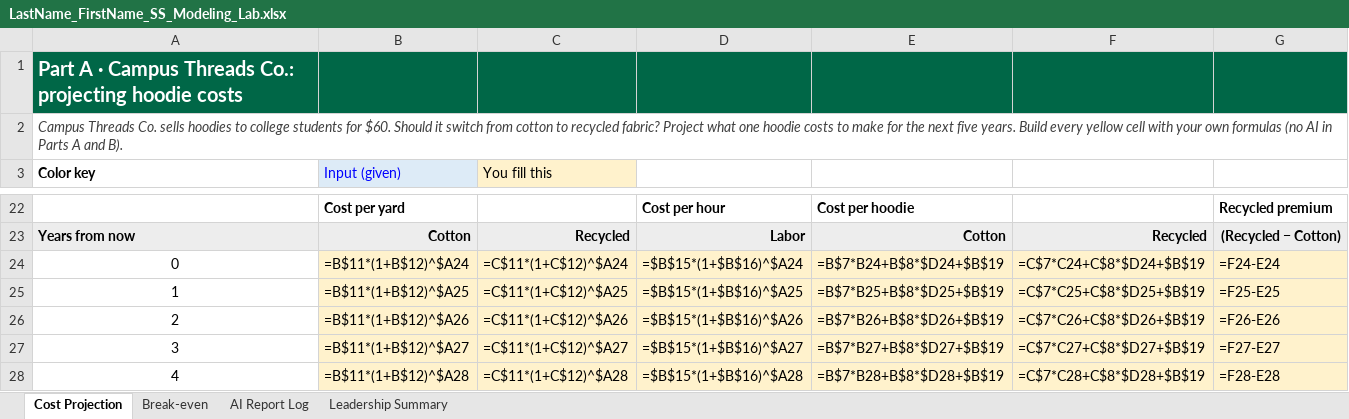
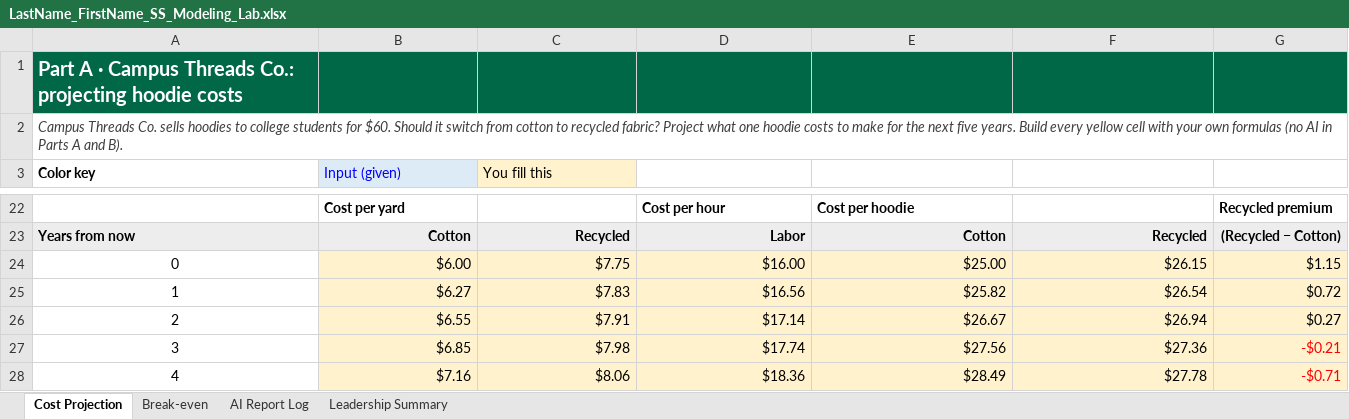
Before and after one commit to anaulbc-cmd/test, an Excel workbook: LastName_FirstName_SS_Modeling_Lab.xlsx, sheet Cost Projection, drawn as a sheet; only a part is shown, gaps mark what is left out; values as stored, in another font and other column widths than the file's, no borders; formulas without a stored value are shown as written; charts and pictures not drawn; the diff covers the shown part only; the diff names each change by its address in the sheet, - before the commit and + after, or states it on an @@ line.

```diff
--- a/LastName_FirstName_SS_Modeling_Lab.xlsx (sheet Cost Projection)
+++ b/LastName_FirstName_SS_Modeling_Lab.xlsx (sheet Cost Projection)
-B24 (Input (given)): =B$11*(1+B$12)^$A24
+B24 (Input (given)): $6.00
-C24 (You fill this): =C$11*(1+C$12)^$A24
+C24 (You fill this): $7.75
-D24: =$B$15*(1+$B$16)^$A24
+D24: $16.00
-E24: =B$7*B24+B$8*$D24+$B$19
+E24: $25.00
-F24: =C$7*C24+C$8*$D24+$B$19
+F24: $26.15
-G24: =F24-E24
+G24: $1.15
-B25 (Input (given)): =B$11*(1+B$12)^$A25
+B25 (Input (given)): $6.27
-C25 (You fill this): =C$11*(1+C$12)^$A25
+C25 (You fill this): $7.83
-D25: =$B$15*(1+$B$16)^$A25
+D25: $16.56
-E25: =B$7*B25+B$8*$D25+$B$19
+E25: $25.82
-F25: =C$7*C25+C$8*$D25+$B$19
+F25: $26.54
-G25: =F25-E25
+G25: $0.72
-B26 (Input (given)): =B$11*(1+B$12)^$A26
+B26 (Input (given)): $6.55
-C26 (You fill this): =C$11*(1+C$12)^$A26
+C26 (You fill this): $7.91
-D26: =$B$15*(1+$B$16)^$A26
+D26: $17.14
-E26: =B$7*B26+B$8*$D26+$B$19
+E26: $26.67
-F26: =C$7*C26+C$8*$D26+$B$19
+F26: $26.94
-G26: =F26-E26
+G26: $0.27
-B27 (Input (given)): =B$11*(1+B$12)^$A27
+B27 (Input (given)): $6.85
-C27 (You fill this): =C$11*(1+C$12)^$A27
+C27 (You fill this): $7.98
-D27: =$B$15*(1+$B$16)^$A27
+D27: $17.74
-E27: =B$7*B27+B$8*$D27+$B$19
+E27: $27.56
-F27: =C$7*C27+C$8*$D27+$B$19
+F27: $27.36
-G27: =F27-E27
+G27: -$0.21
-G27:G28 text colour: black
+G27:G28 text colour: #FF0000
-B28 (Input (given)): =B$11*(1+B$12)^$A28
+B28 (Input (given)): $7.16
-C28 (You fill this): =C$11*(1+C$12)^$A28
+C28 (You fill this): $8.06
-D28: =$B$15*(1+$B$16)^$A28
+D28: $18.36
-E28: =B$7*B28+B$8*$D28+$B$19
+E28: $28.49
-F28: =C$7*C28+C$8*$D28+$B$19
+F28: $27.78
-G28: =F28-E28
+G28: -$0.71
```
Also changed, not shown: 6 edited cells and cell formats elsewhere in this sheet, sheet Leadership Summary, sheet AI Report Log, sheet Break-even, charts or pictures.
